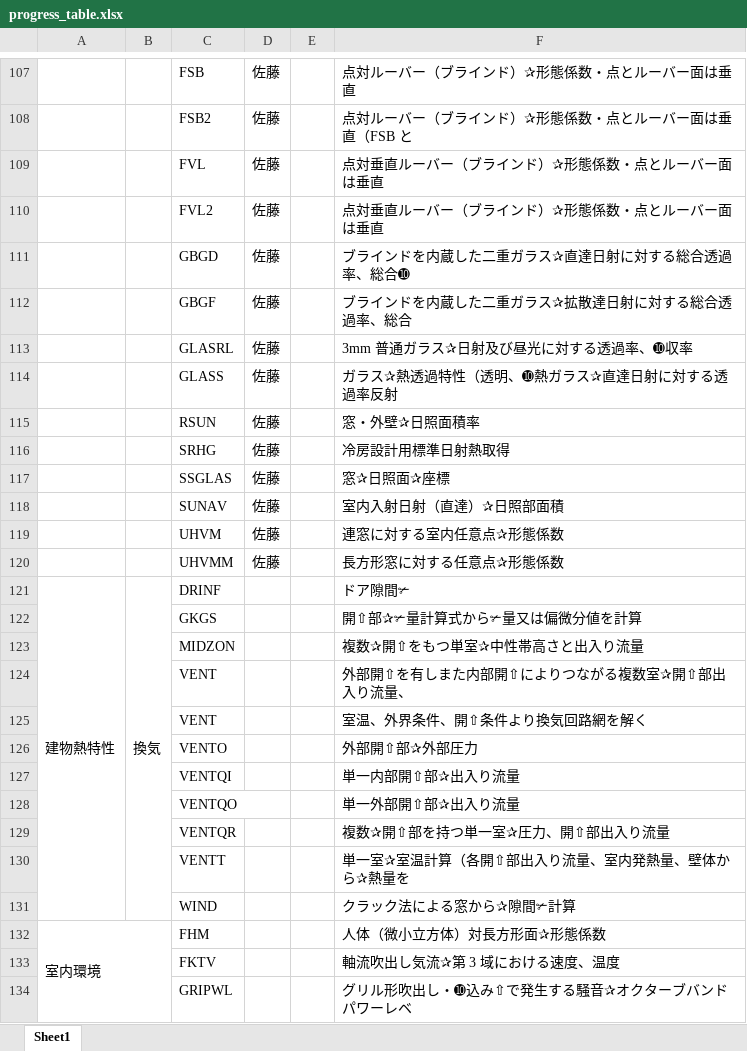
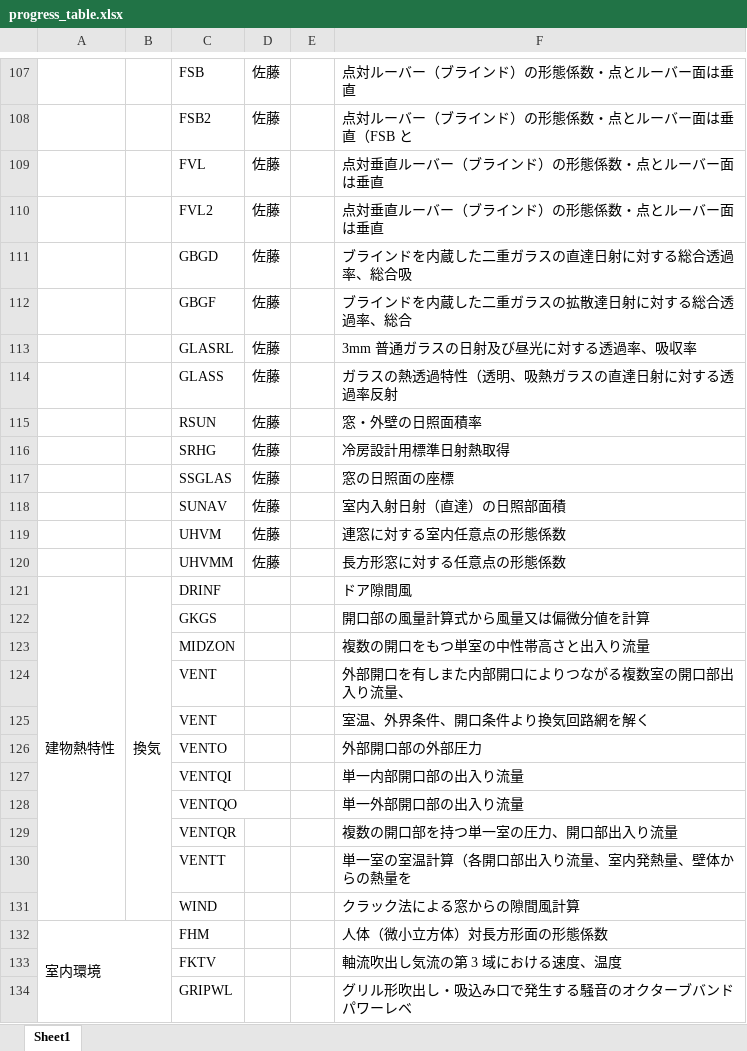
Before and after one commit to MasatoMiyata/pyCOMPAS, an Excel workbook: progress/progress_table.xlsx, sheet Sheet1, drawn as a sheet; only a part is shown, gaps mark what is left out; values as stored, in another font and other column widths than the file's, no borders; the diff covers the shown part only; the diff names each change by its address in the sheet, - before the commit and + after, or states it on an @@ line.

```diff
--- a/progress/progress_table.xlsx (sheet Sheet1)
+++ b/progress/progress_table.xlsx (sheet Sheet1)
-F107: 点対ルーバー（ブラインド）✰形態係数・点とルーバー面は垂直
+F107: 点対ルーバー（ブラインド）の形態係数・点とルーバー面は垂直
-F108: 点対ルーバー（ブラインド）✰形態係数・点とルーバー面は垂直（FSB と
+F108: 点対ルーバー（ブラインド）の形態係数・点とルーバー面は垂直（FSB と
-F109:F110: 点対垂直ルーバー（ブラインド）✰形態係数・点とルーバー面は垂直
+F109:F110: 点対垂直ルーバー（ブラインド）の形態係数・点とルーバー面は垂直
-F111: ブラインドを内蔵した二重ガラス✰直達日射に対する総合透過率、総合➓
+F111: ブラインドを内蔵した二重ガラスの直達日射に対する総合透過率、総合吸
-F112: ブラインドを内蔵した二重ガラス✰拡散達日射に対する総合透過率、総合
+F112: ブラインドを内蔵した二重ガラスの拡散達日射に対する総合透過率、総合
-F113: 3mm 普通ガラス✰日射及び昼光に対する透過率、➓収率
+F113: 3mm 普通ガラスの日射及び昼光に対する透過率、吸収率
-F114: ガラス✰熱透過特性（透明、➓熱ガラス✰直達日射に対する透過率反射
+F114: ガラスの熱透過特性（透明、吸熱ガラスの直達日射に対する透過率反射
-F115: 窓・外壁✰日照面積率
+F115: 窓・外壁の日照面積率
-F117: 窓✰日照面✰座標
+F117: 窓の日照面の座標
-F118: 室内入射日射（直達）✰日照部面積
+F118: 室内入射日射（直達）の日照部面積
-F119: 連窓に対する室内任意点✰形態係数
+F119: 連窓に対する室内任意点の形態係数
-F120: 長方形窓に対する任意点✰形態係数
+F120: 長方形窓に対する任意点の形態係数
-F121: ドア隙間✃
+F121: ドア隙間風
-F122: 開⇧部✰✃量計算式から✃量又は偏微分値を計算
+F122: 開口部の風量計算式から風量又は偏微分値を計算
-F123: 複数✰開⇧をもつ単室✰中性帯高さと出入り流量
+F123: 複数の開口をもつ単室の中性帯高さと出入り流量
-F124: 外部開⇧を有しまた内部開⇧によりつながる複数室✰開⇧部出入り流量、
+F124: 外部開口を有しまた内部開口によりつながる複数室の開口部出入り流量、
-F125: 室温、外界条件、開⇧条件より換気回路網を解く
+F125: 室温、外界条件、開口条件より換気回路網を解く
-F126: 外部開⇧部✰外部圧力
+F126: 外部開口部の外部圧力
-F127: 単一内部開⇧部✰出入り流量
+F127: 単一内部開口部の出入り流量
-F128: 単一外部開⇧部✰出入り流量
+F128: 単一外部開口部の出入り流量
-F129: 複数✰開⇧部を持つ単一室✰圧力、開⇧部出入り流量
+F129: 複数の開口部を持つ単一室の圧力、開口部出入り流量
-F130: 単一室✰室温計算（各開⇧部出入り流量、室内発熱量、壁体から✰熱量を
+F130: 単一室の室温計算（各開口部出入り流量、室内発熱量、壁体からの熱量を
-F131: クラック法による窓から✰隙間✃計算
+F131: クラック法による窓からの隙間風計算
-F132: 人体（微小立方体）対長方形面✰形態係数
+F132: 人体（微小立方体）対長方形面の形態係数
-F133: 軸流吹出し気流✰第 3 域における速度、温度
+F133: 軸流吹出し気流の第 3 域における速度、温度
-F134: グリル形吹出し・➓込み⇧で発生する騒音✰オクターブバンドパワーレベ
+F134: グリル形吹出し・吸込み口で発生する騒音のオクターブバンドパワーレベ
```
Also changed, not shown: 125 edited cells elsewhere in this sheet.
